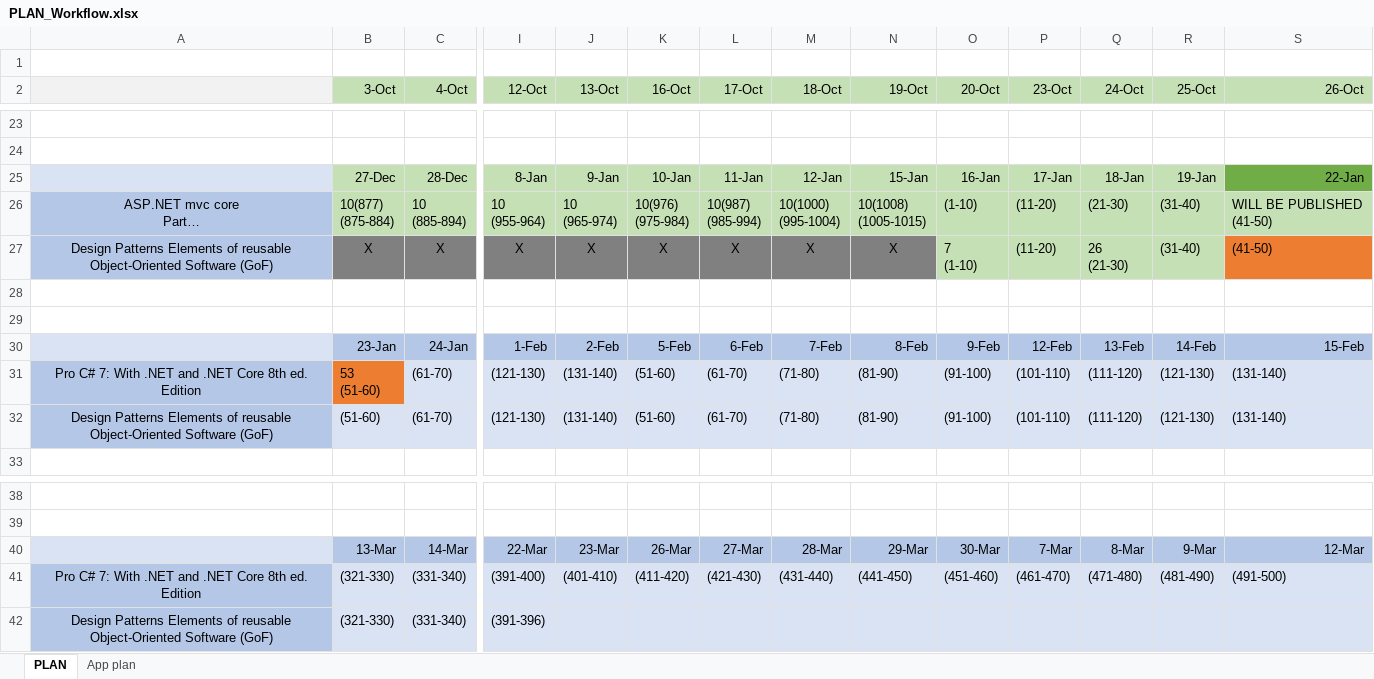
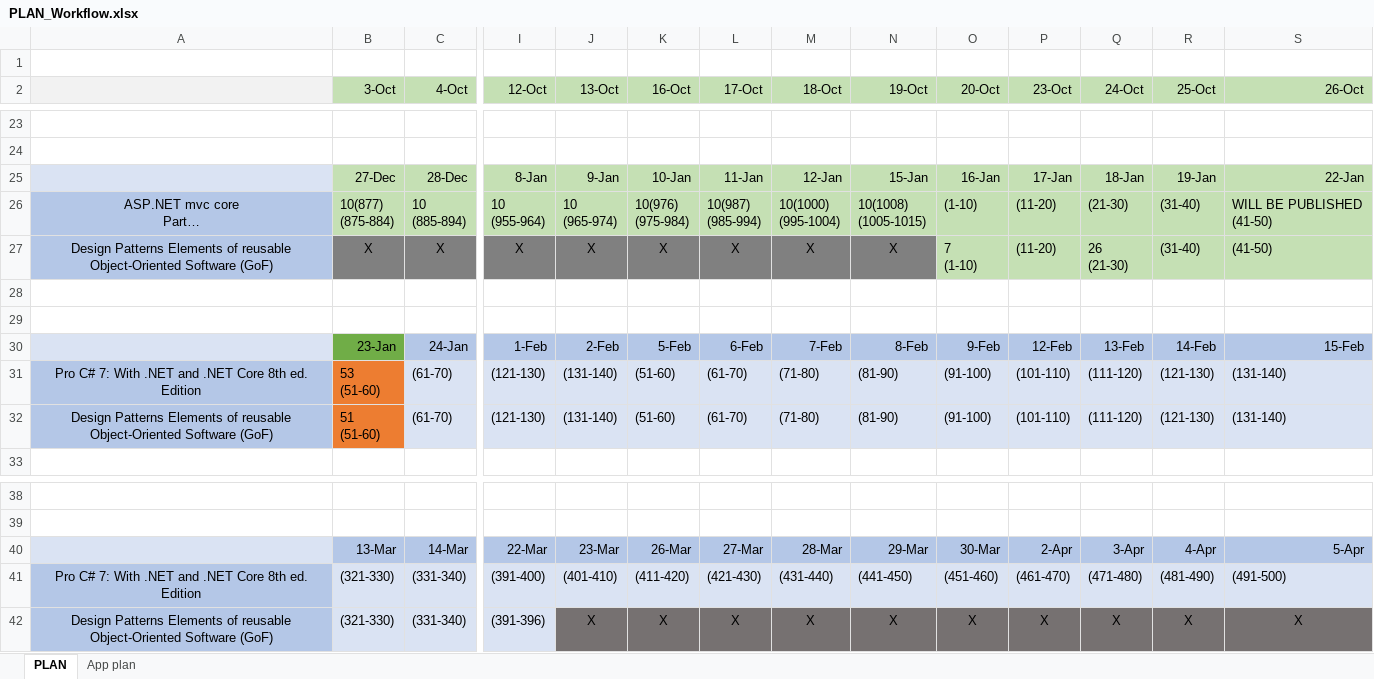
Before and after one commit to MargaretSmoliakova/Self-Improvement-PLAN, an Excel workbook: PLAN_Workflow.xlsx, sheet PLAN, drawn as a sheet; only a part is shown, gaps mark what is left out; long unchanged cells end in …; values as stored, in another font and other column widths than the file's, no borders; ↵ is a line break in a cell; the diff names each change by its address in the sheet, - before the commit and + after, or states it on an @@ line.

Commit message:
DP

```diff
--- a/PLAN_Workflow.xlsx (sheet PLAN)
+++ b/PLAN_Workflow.xlsx (sheet PLAN)
-S25 fill: #70AD47
+S25 fill: #C5E0B4
-S27 fill: #ED7D31
+S27 fill: #C5E0B4
-B30 fill: #B4C7E7
+B30 fill: #70AD47
-B32 (3-Oct): (51-60)
+B32 (3-Oct): 51 ↵ (51-60)
-B32 fill: #DAE3F3
+B32 fill: #ED7D31
-P40 (23-Oct): 7-Mar
+P40 (23-Oct): 2-Apr
-Q40 (24-Oct): 8-Mar
+Q40 (24-Oct): 3-Apr
-R40 (25-Oct): 9-Mar
+R40 (25-Oct): 4-Apr
-S40 (26-Oct): 12-Mar
+S40 (26-Oct): 5-Apr
-J42 (13-Oct): (empty)
+J42 (13-Oct): X
-J42:S42 fill: #DAE3F3
+J42:S42 fill: #767171
-K42 (16-Oct): (empty)
+K42 (16-Oct): X
-L42 (17-Oct): (empty)
+L42 (17-Oct): X
-M42 (18-Oct): (empty)
+M42 (18-Oct): X
-N42 (19-Oct): (empty)
+N42 (19-Oct): X
-O42 (20-Oct): (empty)
+O42 (20-Oct): X
-P42 (23-Oct): (empty)
+P42 (23-Oct): X
-Q42 (24-Oct): (empty)
+Q42 (24-Oct): X
-R42 (25-Oct): (empty)
+R42 (25-Oct): X
-S42 (26-Oct): (empty)
+S42 (26-Oct): X
```
